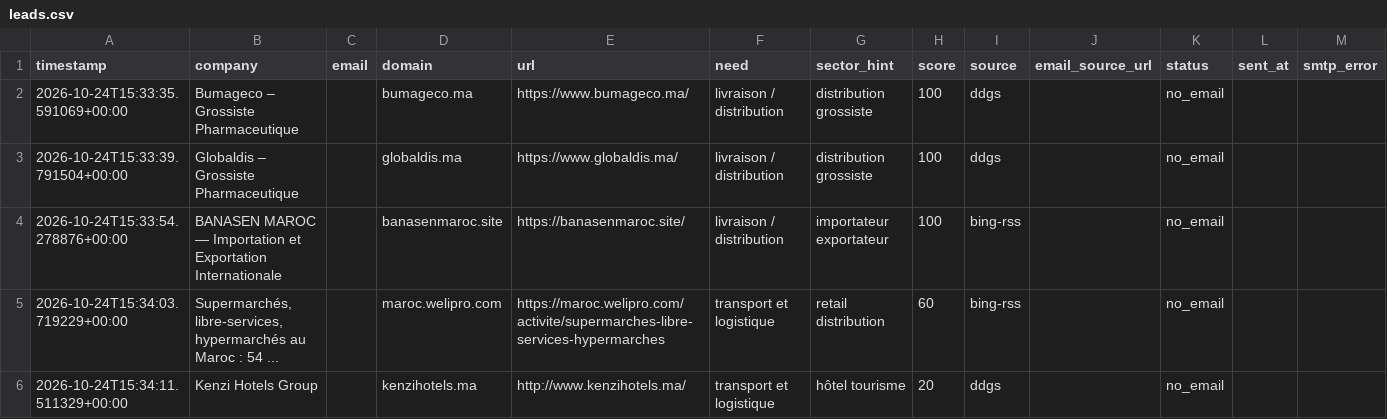
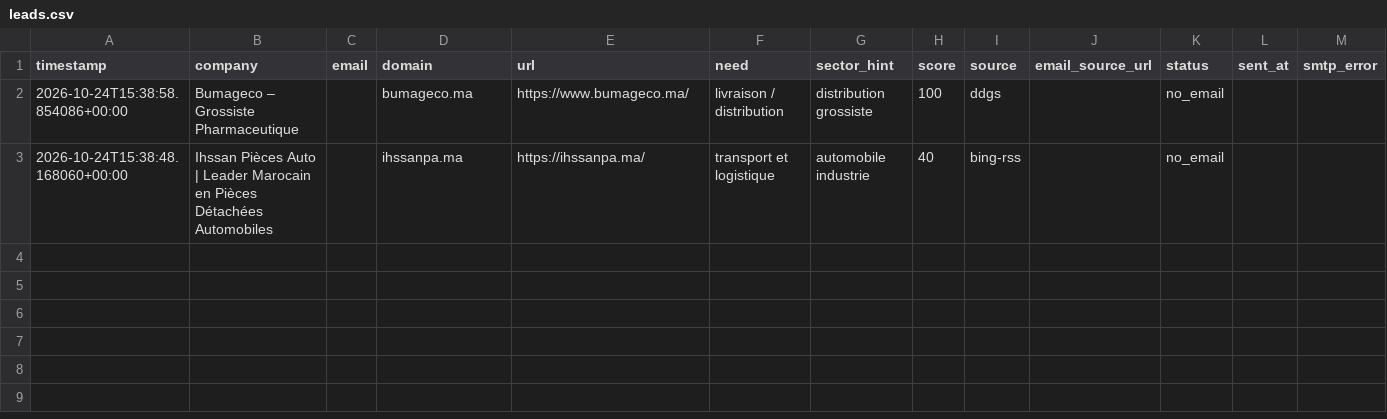
Before and after one commit to OMAR3689/OMAR3689, a CSV file: transport-lead-agent/data/leads.csv, drawn as a sheet.

```diff
--- a/transport-lead-agent/data/leads.csv
+++ b/transport-lead-agent/data/leads.csv
@@ -1,6 +1,3 @@
 timestamp,company,email,domain,url,need,sector_hint,score,source,email_source_url,status,sent_at,smtp_error
-2026-10-24T15:33:35.591069+00:00,Bumageco – Grossiste Pharmaceutique,,bumageco.ma,https://www.bumageco.ma/,livraison / distribution,distribution grossiste,100,ddgs,,no_email,,
-2026-10-24T15:33:39.791504+00:00,Globaldis – Grossiste Pharmaceutique,,globaldis.ma,https://www.globaldis.ma/,livraison / distribution,distribution grossiste,100,ddgs,,no_email,,
-2026-10-24T15:33:54.278876+00:00,BANASEN MAROC — Importation et Exportation Internationale,,banasenmaroc.site,https://banasenmaroc.site/,livraison / distribution,importateur exportateur,100,bing-rss,,no_email,,
-2026-10-24T15:34:03.719229+00:00,"Supermarchés, libre-services, hypermarchés au Maroc : 54 ...",,maroc.welipro.com,https://maroc.welipro.com/activite/supermarches-libre-services-hypermarches,transport et logistique,retail distribution,60,bing-rss,,no_email,,
-2026-10-24T15:34:11.511329+00:00,Kenzi Hotels Group,,kenzihotels.ma,http://www.kenzihotels.ma/,transport et logistique,hôtel tourisme,20,ddgs,,no_email,,
+2026-10-24T15:38:58.854086+00:00,Bumageco – Grossiste Pharmaceutique,,bumageco.ma,https://www.bumageco.ma/,livraison / distribution,distribution grossiste,100,ddgs,,no_email,,
+2026-10-24T15:38:48.168060+00:00,Ihssan Pièces Auto | Leader Marocain en Pièces Détachées Automobiles,,ihssanpa.ma,https://ihssanpa.ma/,transport et logistique,automobile industrie,40,bing-rss,,no_email,,
```
Also changed, not shown: 1 other file.
